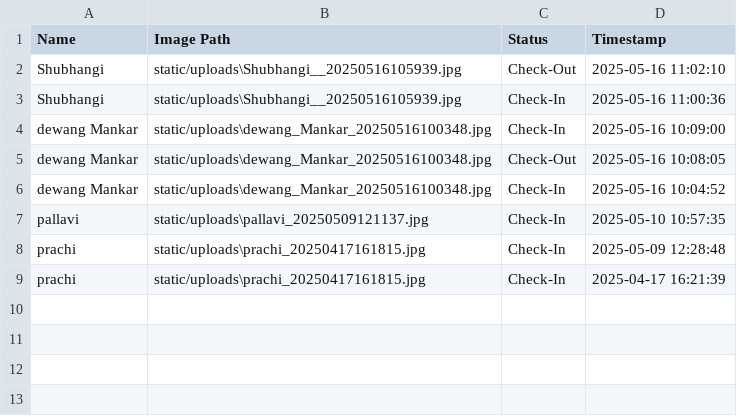
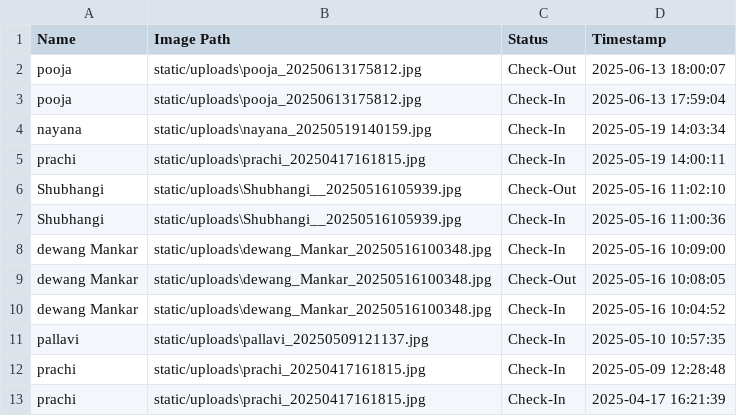
Before and after one commit to nayan-256/attendance, a CSV file: attendance_export.csv, drawn as a sheet.

Commit message:
add excel sheet

```diff
--- a/attendance_export.csv
+++ b/attendance_export.csv
@@ -1,2 +1,6 @@
 Name,Image Path,Status,Timestamp
+pooja,static/uploads\pooja_20250613175812.jpg,Check-Out,2025-06-13 18:00:07
+pooja,static/uploads\pooja_20250613175812.jpg,Check-In,2025-06-13 17:59:04
+nayana,static/uploads\nayana_20250519140159.jpg,Check-In,2025-05-19 14:03:34
+prachi,static/uploads\prachi_20250417161815.jpg,Check-In,2025-05-19 14:00:11
 Shubhangi ,static/uploads\Shubhangi__20250516105939.jpg,Check-Out,2025-05-16 11:02:10
```
Also changed, not shown: 5 other files.
